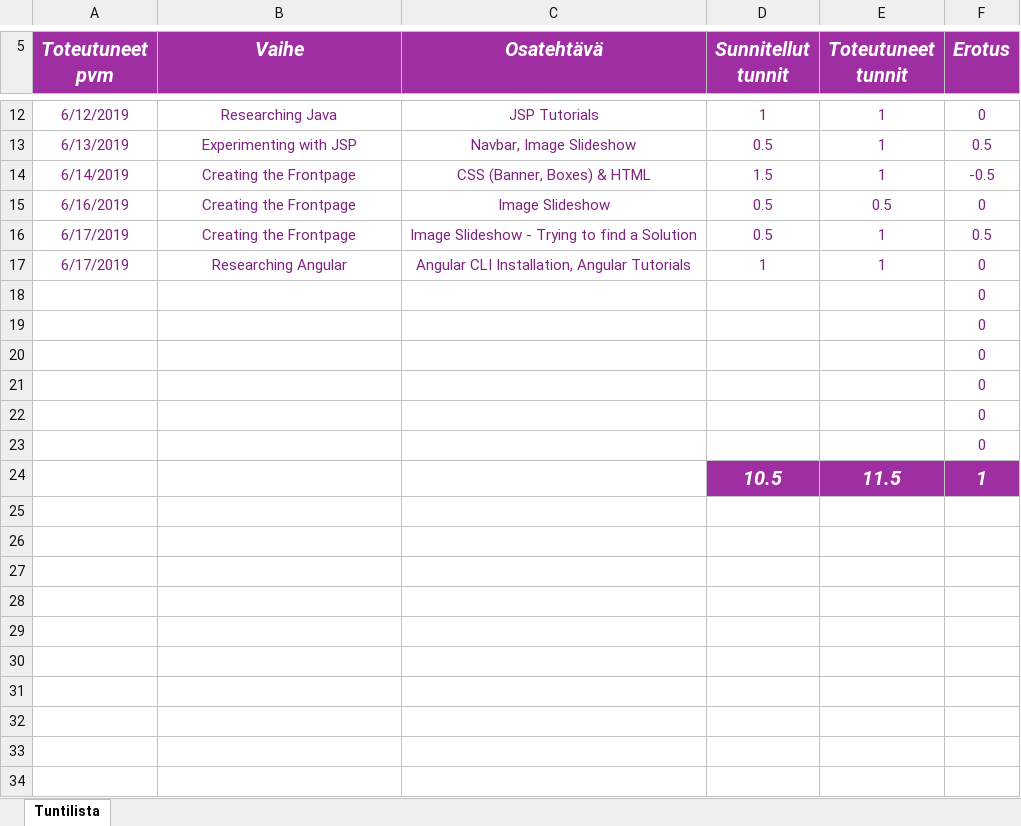
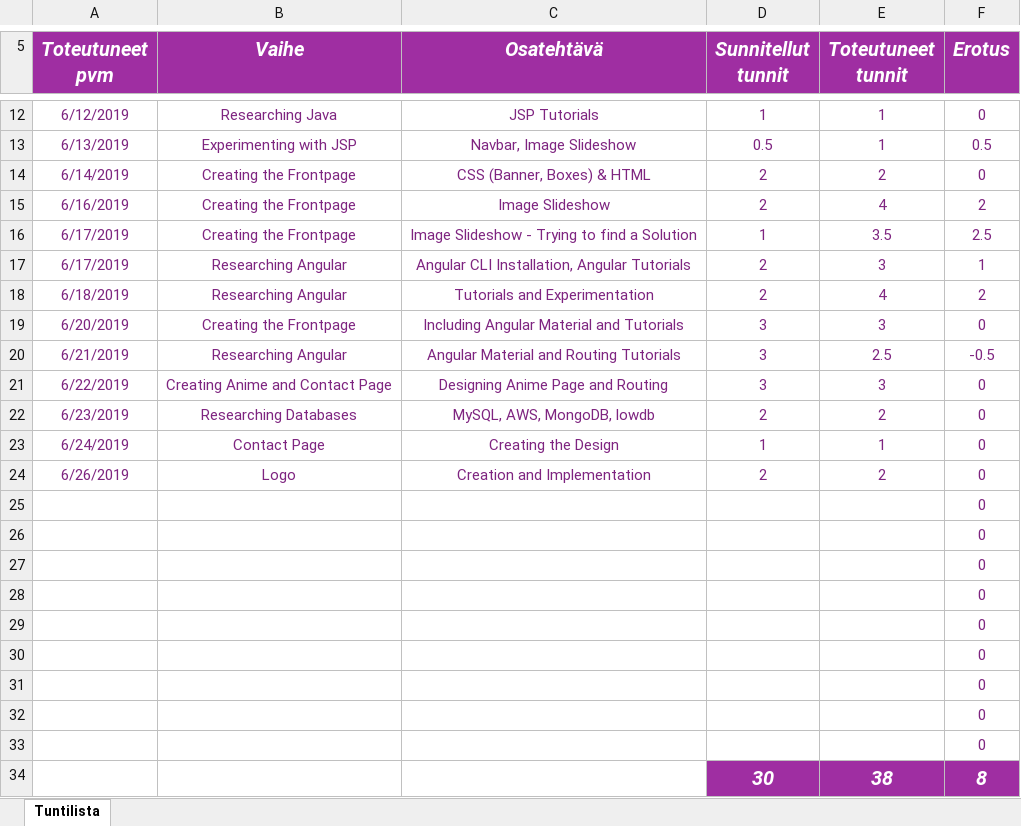
Before and after one commit to Nykage/Blog-Project, an Excel workbook: Tuntilista.xlsx, sheet Tuntilista, drawn as a sheet; only a part is shown, gaps mark what is left out; values as stored, in another font and other column widths than the file's, no borders; removed rows and columns are numbered as before the commit, all else as after; the diff names each change by its address in the sheet, - before the commit and + after, or states it on an @@ line.

Commit message:
new files commit
Progress Report 3 and Tuntilista

```diff
--- a/Tuntilista.xlsx (sheet Tuntilista)
+++ b/Tuntilista.xlsx (sheet Tuntilista)
-D14 (Sunnitellut tunnit): 1.5
+D14 (Sunnitellut tunnit): 2
-E14 (Toteutuneet tunnit): 1
+E14 (Toteutuneet tunnit): 2
-F14 (Erotus): -0.5
+F14 (Erotus): 0
-D15 (Sunnitellut tunnit): 0.5
+D15 (Sunnitellut tunnit): 2
-E15 (Toteutuneet tunnit): 0.5
+E15 (Toteutuneet tunnit): 4
-F15 (Erotus): 0
+F15 (Erotus): 2
-D16 (Sunnitellut tunnit): 0.5
+D16 (Sunnitellut tunnit): 1
-E16 (Toteutuneet tunnit): 1
+E16 (Toteutuneet tunnit): 3.5
-F16 (Erotus): 0.5
+F16 (Erotus): 2.5
-D17 (Sunnitellut tunnit): 1
+D17 (Sunnitellut tunnit): 2
-E17 (Toteutuneet tunnit): 1
+E17 (Toteutuneet tunnit): 3
-F17 (Erotus): 0
+F17 (Erotus): 1
+row 18: 6/18/2019 | Researching Angular | Tutorials and Experimentation | 2 | 4 | 2
+row 19: 6/20/2019 | Creating the Frontpage | Including Angular Material and Tutorials | 3 | 3 | 0
+row 20: 6/21/2019 | Researching Angular | Angular Material and Routing Tutorials | 3 | 2.5 | -0.5
+row 21: 6/22/2019 | Creating Anime and Contact Page | Designing Anime Page and Routing | 3 | 3 | 0
+row 22: 6/23/2019 | Researching Databases | MySQL, AWS, MongoDB, lowdb | 2 | 2 | 0
+row 23: 6/24/2019 | Contact Page | Creating the Design | 1 | 1 | 0
+row 24: 6/26/2019 | Logo | Creation and Implementation | 2 | 2 | 0
-row 24:  |  |  | 10.5 | 11.5 | 1
+row 31:  |  |  |  |  | 0
+row 32:  |  |  |  |  | 0
+row 33:  |  |  |  |  | 0
+row 34:  |  |  | 30 | 38 | 8
```
Also changed, not shown: formulas that keep their value, 2 other files.
